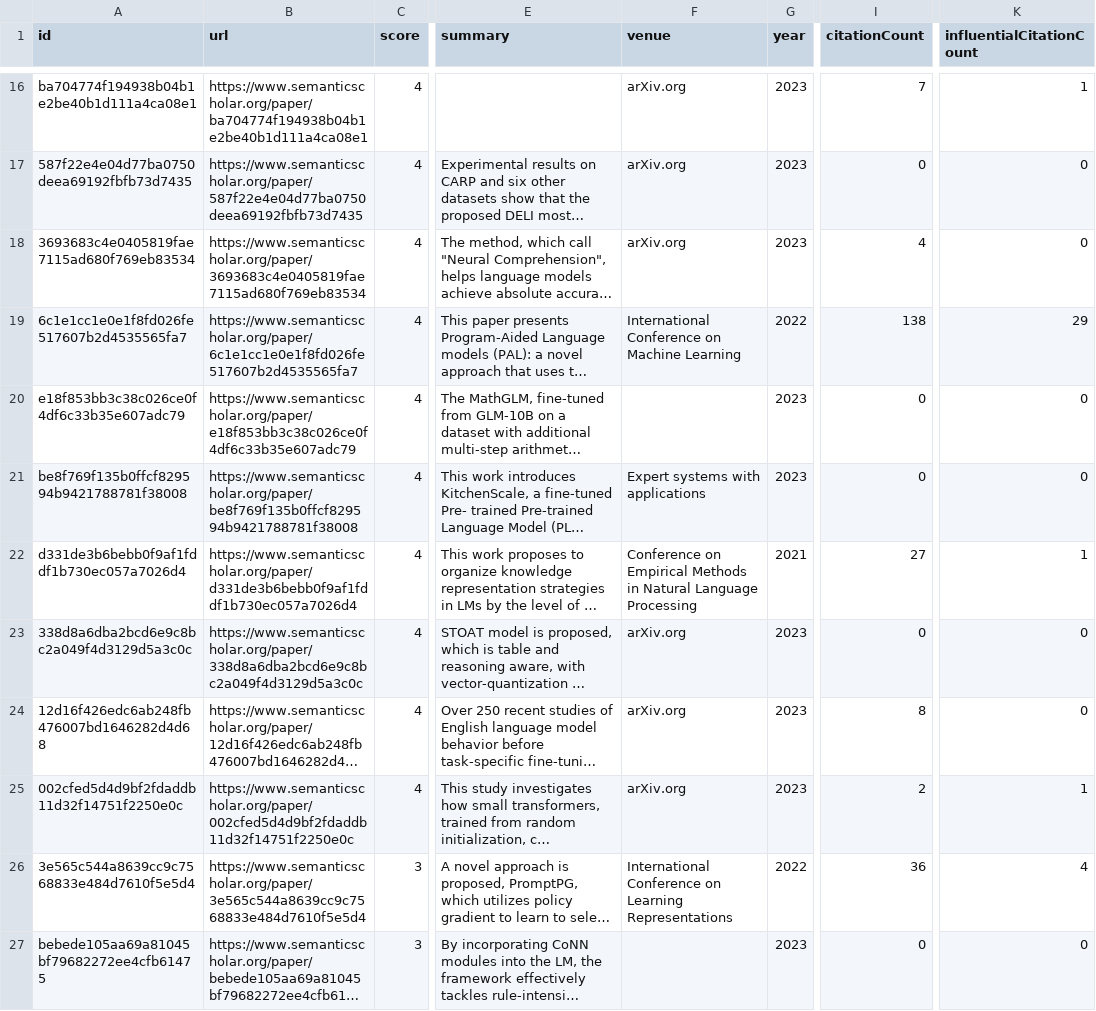
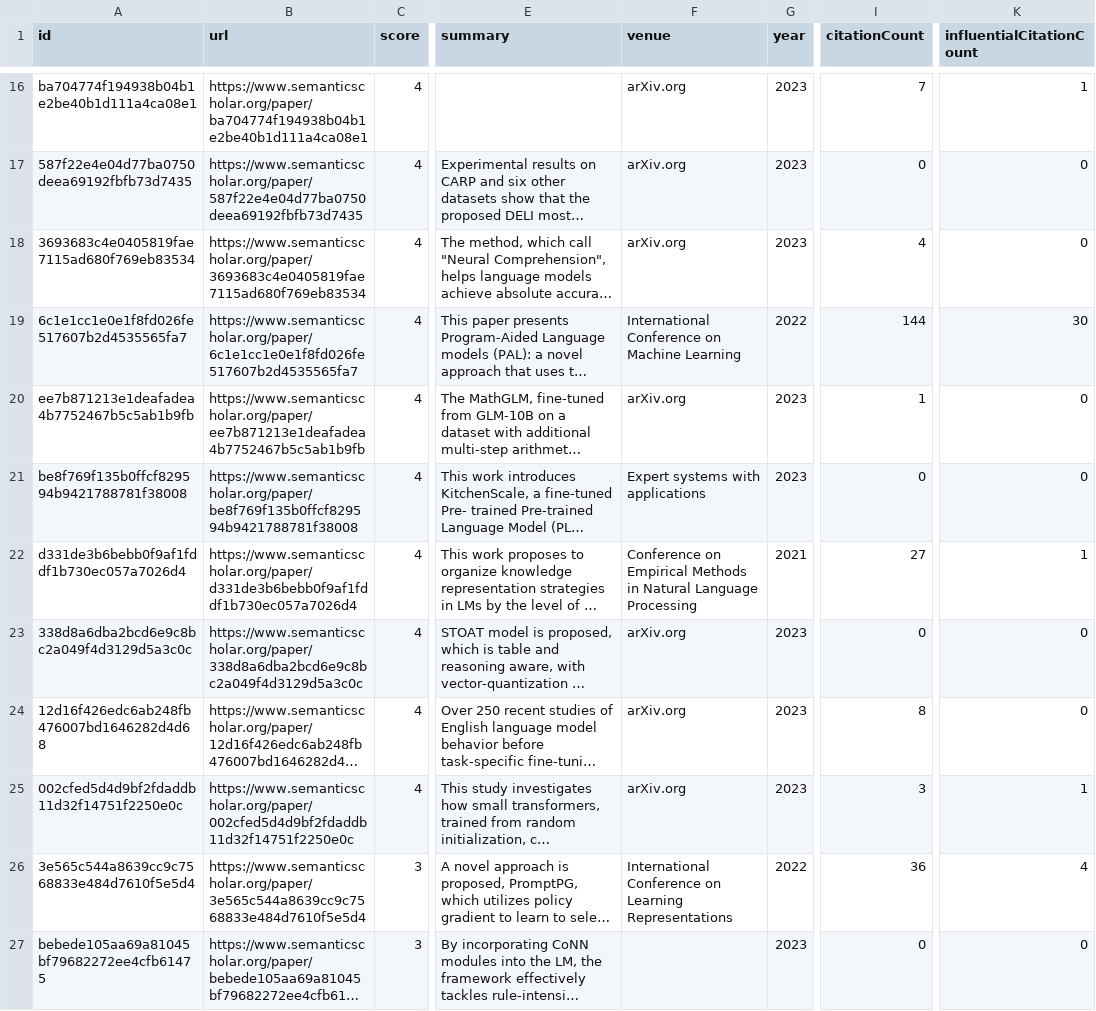
Before and after one commit to tejeramaxwell/numeracy-lit-review, a CSV file: data/candidatePapers.csv, drawn as a sheet; only a part is shown, gaps mark what is left out; long unchanged cells end in …; the diff covers the shown part only; the diff names each change by its address in the sheet, - before the commit and + after, or states it on an @@ line.

Commit message:
Add new candidate papers

```diff
--- a/data/candidatePapers.csv
+++ b/data/candidatePapers.csv
-I19 (citationCount): 138
+I19 (citationCount): 144
-K19 (influentialCitationCount): 29
+K19 (influentialCitationCount): 30
-A20 (id): e18f853bb3c38c026ce0f4df6c33b35e607adc79
+A20 (id): ee7b871213e1deafadea4b7752467b5c5ab1b9fb
-B20 (url): https://www.semanticscholar.org/paper/e18f853bb3c38c026ce0f4df6c33b35e607adc79
+B20 (url): https://www.semanticscholar.org/paper/ee7b871213e1deafadea4b7752467b5c5ab1b9fb
-F20 (venue): (empty)
+F20 (venue): arXiv.org
-I20 (citationCount): 0
+I20 (citationCount): 1
-I25 (citationCount): 2
+I25 (citationCount): 3
```
Also changed, not shown: 4 added rows, 4 removed rows, 6 moved rows and 71 edited cells elsewhere in this file, 2 other files.
